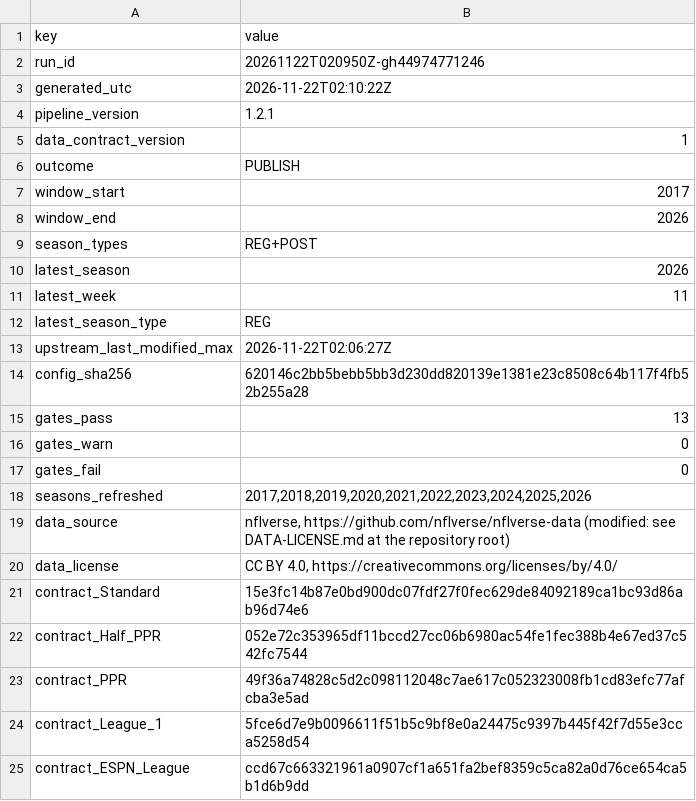
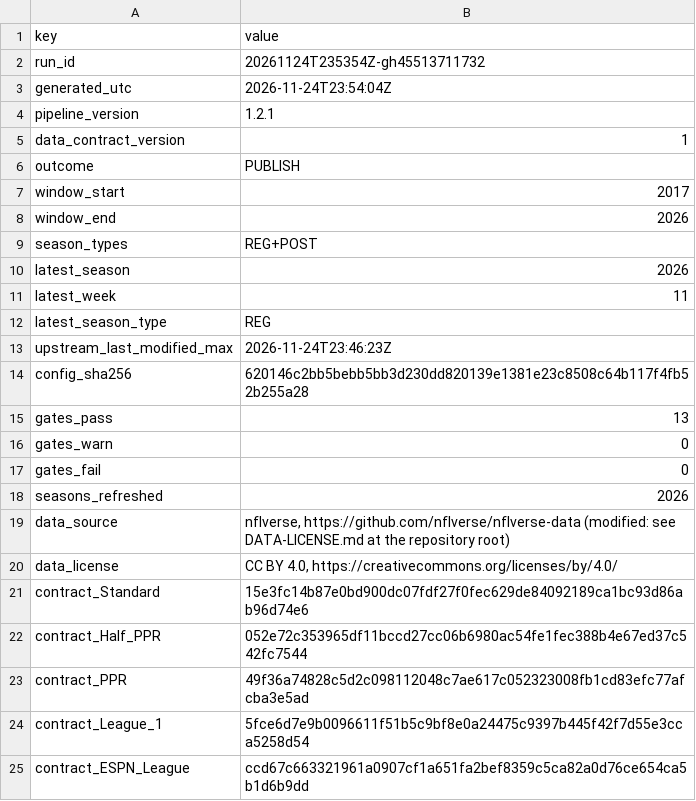
Before and after one commit to wes-blue/sports-analysis, a CSV file: NFL/04-data/status.csv, drawn as a sheet.

```diff
--- a/NFL/04-data/status.csv
+++ b/NFL/04-data/status.csv
@@ -1,4 +1,4 @@
 key,value
-run_id,20261122T020950Z-gh44974771246
-generated_utc,2026-11-22T02:10:22Z
+run_id,20261124T235354Z-gh45513711732
+generated_utc,2026-11-24T23:54:04Z
 pipeline_version,1.2.1
@@ -12,3 +12,3 @@ latest_week,11
 latest_season_type,REG
-upstream_last_modified_max,2026-11-22T02:06:27Z
+upstream_last_modified_max,2026-11-24T23:46:23Z
 config_sha256,620146c2bb5bebb5bb3d230dd820139e1381e23c8508c64b117f4fb52b255a28
@@ -17,3 +17,3 @@ gates_warn,0
 gates_fail,0
-seasons_refreshed,"2017,2018,2019,2020,2021,2022,2023,2024,2025,2026"
+seasons_refreshed,2026
 data_source,"nflverse, https://github.com/nflverse/nflverse-data (modified: see DATA-LICENSE.md at the repository root)"
```
Also changed, not shown: NFL/04-data/checks/gates.csv, NFL/04-data/checks/row_counts.csv, 8 other files.
